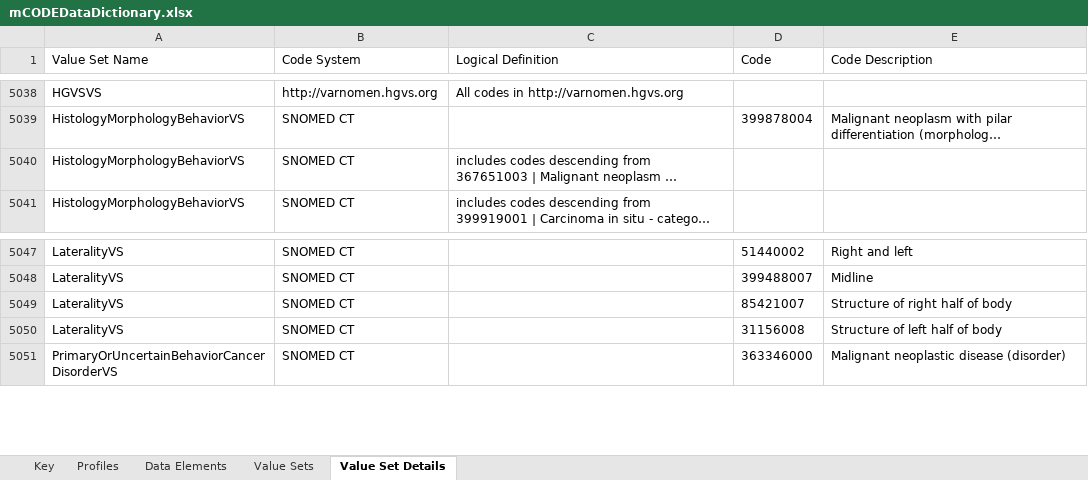
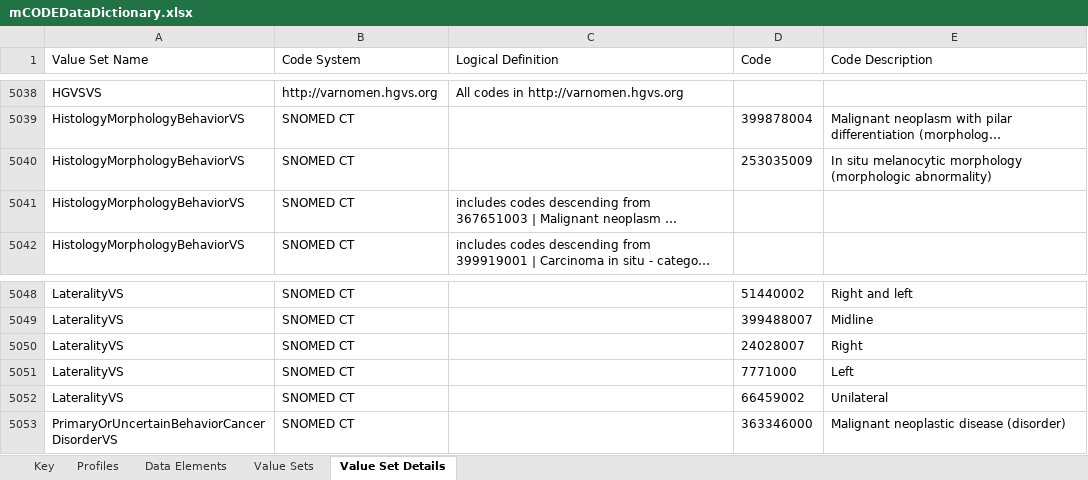
Before and after one commit to standardhealth/fsh-mcode, an Excel workbook: ig-data/input/images/mCODEDataDictionary.xlsx, sheet Value Set Details, drawn as a sheet; only a part is shown, gaps mark what is left out; long unchanged cells end in …; values as stored, in another font and other column widths than the file's, no borders; table styles not drawn; addresses are those after the commit; the diff names each change by its address in the sheet, - before the commit and + after, or states it on an @@ line.

Commit message:
Changes in description
(1) Restricted medication code to Rxnorm (extensible), (2) restricted value[x] on TumorMarker, (3) added column for a permanent id in DD (and found a couple of additional mistakes/omissions)

```diff
--- a/ig-data/input/images/mCODEDataDictionary.xlsx (sheet Value Set Details)
+++ b/ig-data/input/images/mCODEDataDictionary.xlsx (sheet Value Set Details)
+row 5040: HistologyMorphologyBehaviorVS | SNOMED CT |  | 253035009 | In situ melanocytic morphology (morphologic abnormality)
-D5050 (Code): 85421007
+D5050 (Code): 24028007
-E5050 (Code Description): Structure of right half of body
+E5050 (Code Description): Right
+row 5051: LateralityVS | SNOMED CT |  | 7771000 | Left
-D5052 (Code): 31156008
+D5052 (Code): 66459002
-E5052 (Code Description): Structure of left half of body
+E5052 (Code Description): Unilateral
```
Also changed, not shown: sheet Data Elements, sheet Key, 2 other files.
